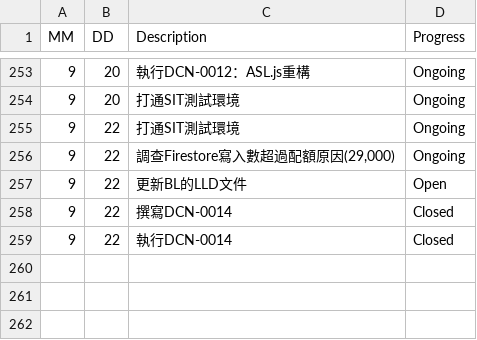
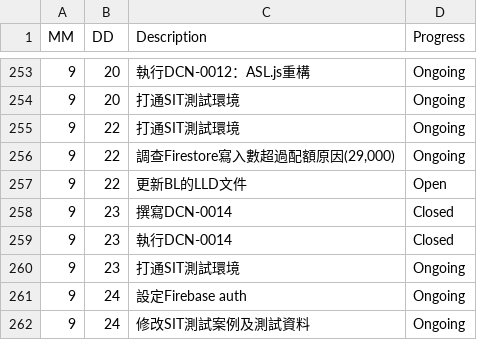
Before and after one commit to AustinLiao69/Project-LCAS-Sandbox, a CSV file: 00. Master_Project document/0001. Work log.csv, drawn as a sheet; only a part is shown, gaps mark what is left out.

```diff
--- a/00. Master_Project document/0001. Work log.csv
+++ b/00. Master_Project document/0001. Work log.csv
@@ -257,3 +257,6 @@ MM 	 DD 	 Description 	    Progress
 9	22	 更新BL的LLD文件 	 Open
-9	22	 撰寫DCN-0014 	 Closed
-9	22	 執行DCN-0014 	 Closed
+9	23	 撰寫DCN-0014 	 Closed
+9	23	 執行DCN-0014 	 Closed
+9	23	 打通SIT測試環境 	 Ongoing
+9	24	 設定Firebase auth 	 Ongoing
+9	24	 修改SIT測試案例及測試資料 	 Ongoing
```
Also changed, not shown: 1 other file.
